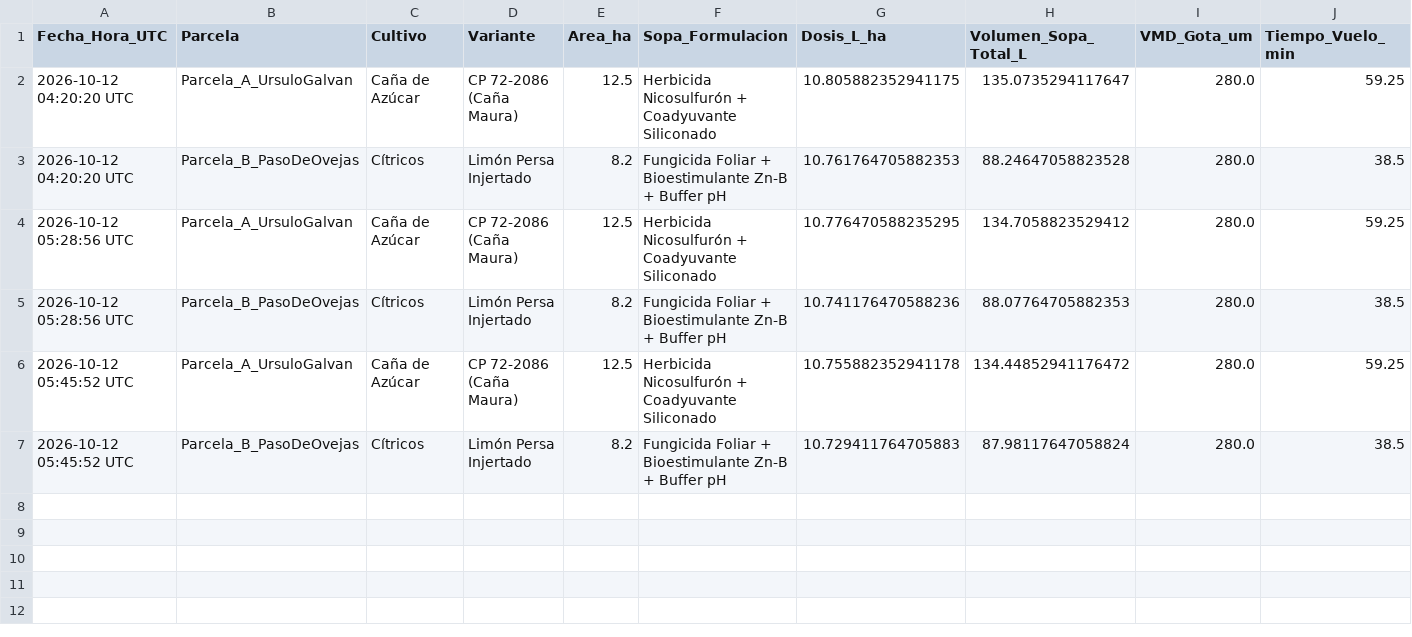
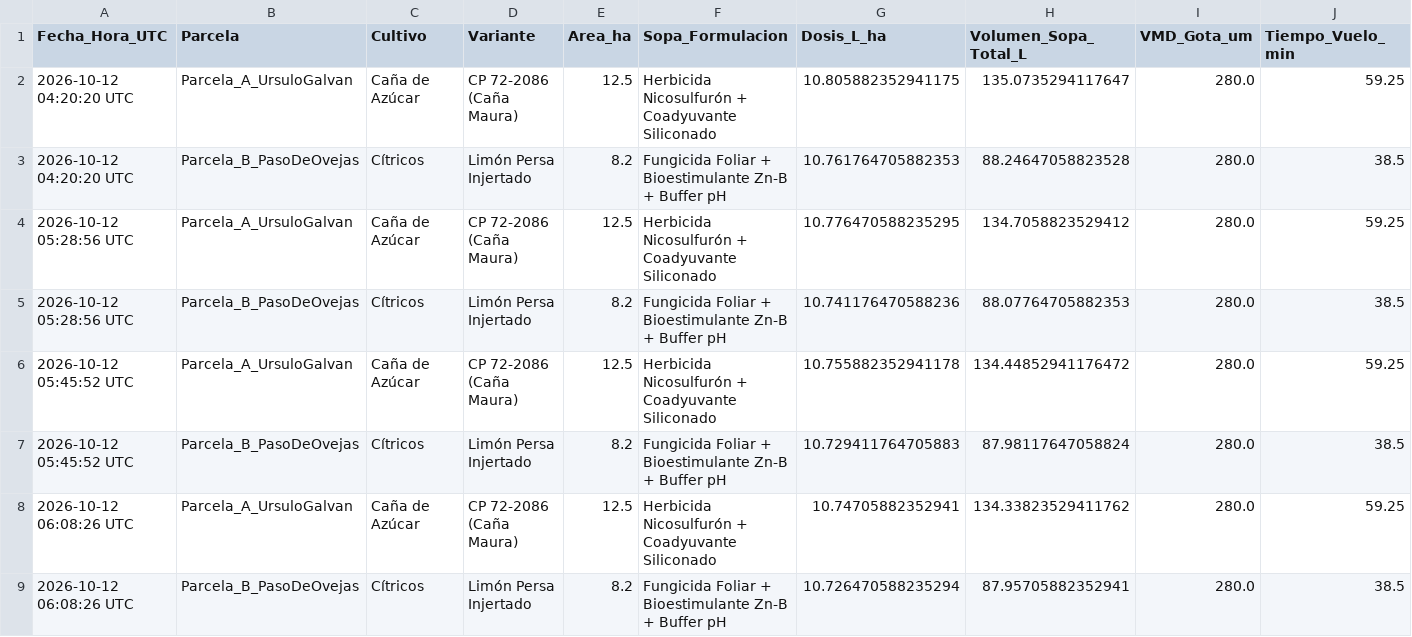
Before and after one commit to Weldimer/Prototipo-Dron-Agricola-Perlaco, a CSV file: simulation/historical_learning_log.csv, drawn as a sheet; only a part is shown; rows hold the shown columns only; the diff names each change by its address in the sheet, - before the commit and + after, or states it on an @@ line.

```diff
--- a/simulation/historical_learning_log.csv
+++ b/simulation/historical_learning_log.csv
+row 8: 2026-10-12 06:08:26 UTC | Parcela_A_UrsuloGalvan | Caña de Azúcar | CP 72-2086 (Caña Maura) | 12.5 | Herbicida Nicosulfurón + Coadyuvante Siliconado | 10.74705882352941 | 134.33823529411762 | 280.0 | 59.25
+row 9: 2026-10-12 06:08:26 UTC | Parcela_B_PasoDeOvejas | Cítricos | Limón Persa Injertado | 8.2 | Fungicida Foliar + Bioestimulante Zn-B + Buffer pH | 10.726470588235294 | 87.95705882352941 | 280.0 | 38.5
```
Also changed, not shown: 2 other files.
